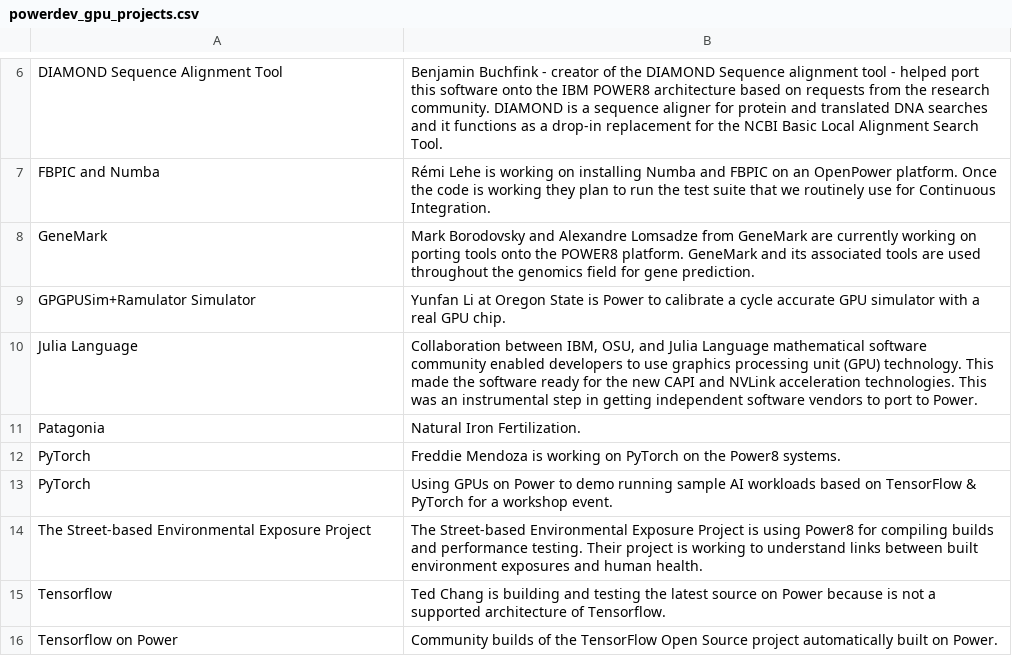
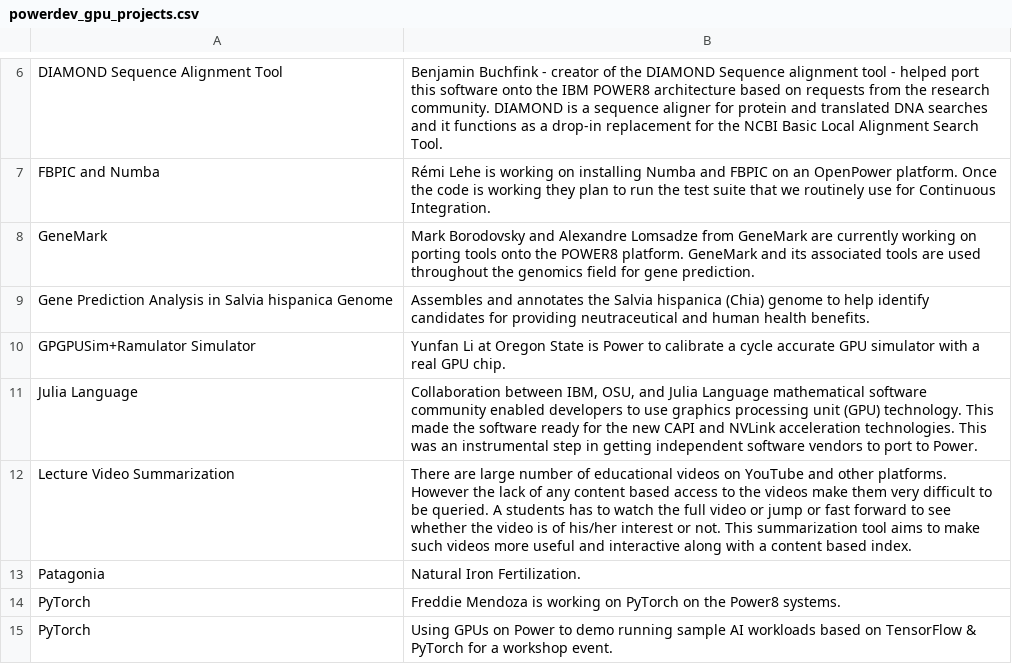
Before and after one commit to osuosl/osuosl-pelican, a CSV file: content/services/csv/powerdev_gpu_projects.csv, drawn as a sheet; only a part is shown, gaps mark what is left out; the shorter side is filled out with more unchanged rows.

Commit message:
added projects to website

```diff
--- a/content/services/csv/powerdev_gpu_projects.csv
+++ b/content/services/csv/powerdev_gpu_projects.csv
@@ -8,4 +8,6 @@
 "GeneMark","Mark Borodovsky and Alexandre Lomsadze from GeneMark are currently working on porting tools onto the POWER8 platform. GeneMark and its associated tools are used throughout the genomics field for gene prediction."
+"Gene Prediction Analysis in Salvia hispanica Genome","Assembles and annotates the Salvia hispanica (Chia) genome to help identify candidates for providing neutraceutical and human health benefits."
 "GPGPUSim+Ramulator Simulator","Yunfan Li at Oregon State is Power to calibrate a cycle accurate GPU simulator with a real GPU chip."
 "Julia Language","Collaboration between IBM, OSU, and Julia Language mathematical software community enabled developers to use graphics processing unit (GPU) technology. This made the software ready for the new CAPI and NVLink acceleration technologies. This was an instrumental step in getting independent software vendors to port to Power."
+"Lecture Video Summarization","There are large number of educational videos on YouTube and other platforms. However the lack of any content based access to the videos make them very difficult to be queried. A students has to watch the full video or jump or fast forward to see whether the video is of his/her interest or not. This summarization tool aims to make such videos more useful and interactive along with a content based index."
 "Patagonia","Natural Iron Fertilization."
```
Also changed, not shown: 1 other file.
